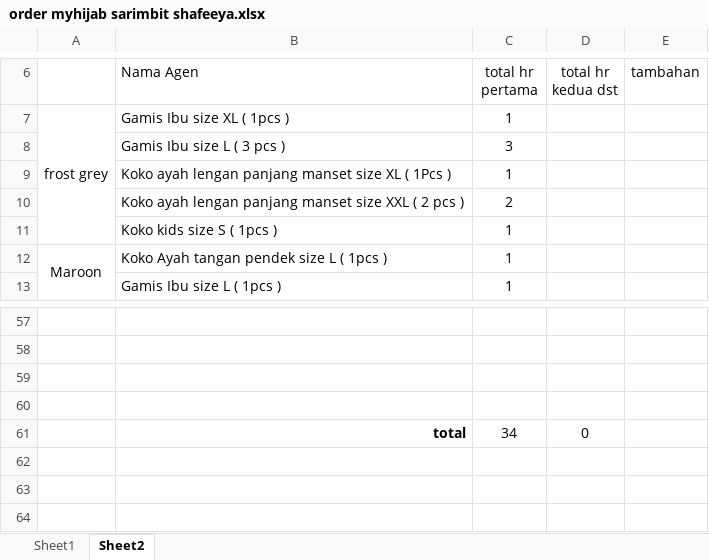
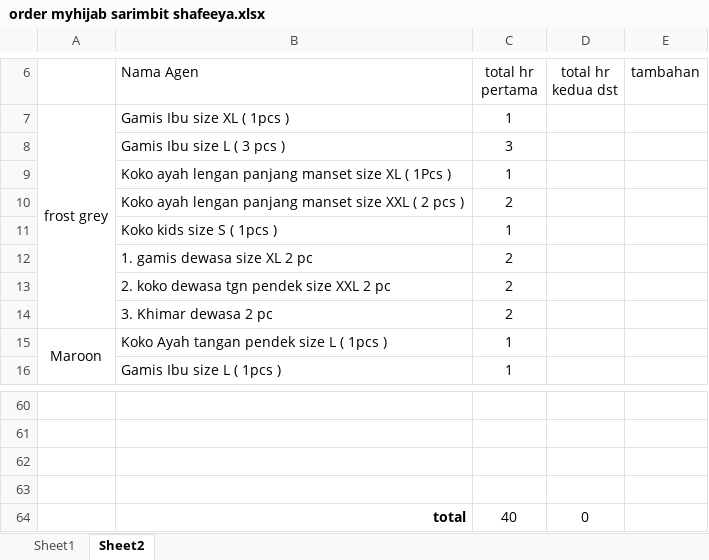
Before and after one commit to asep19/sarimbit-shafeeya, an Excel workbook: order myhijab sarimbit shafeeya.xlsx, sheet Sheet2, drawn as a sheet; only a part is shown, gaps mark what is left out; values as stored, in another font and other column widths than the file's, no borders; addresses are those after the commit; the diff names each change by its address in the sheet, - before the commit and + after, or states it on an @@ line.

Commit message:
add 3 frost grey

```diff
--- a/order myhijab sarimbit shafeeya.xlsx (sheet Sheet2)
+++ b/order myhijab sarimbit shafeeya.xlsx (sheet Sheet2)
+row 12:  | 1. gamis dewasa size XL 2 pc | 2
+row 13:  | 2. koko dewasa tgn pendek size XXL 2 pc | 2
+row 14:  | 3. Khimar dewasa 2 pc | 2
-C64 (total hr pertama): 34
+C64 (total hr pertama): 40
```
Also changed, not shown: formulas that keep their value.
